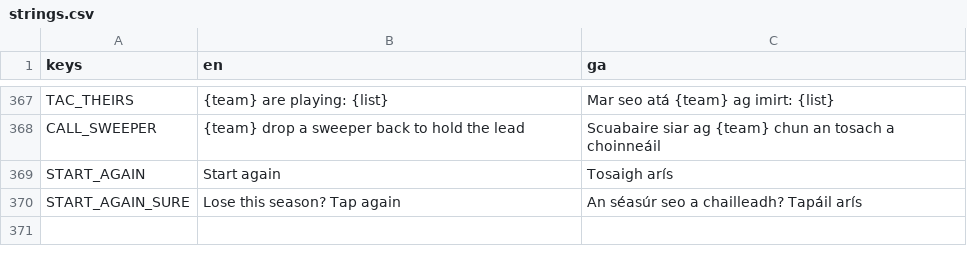
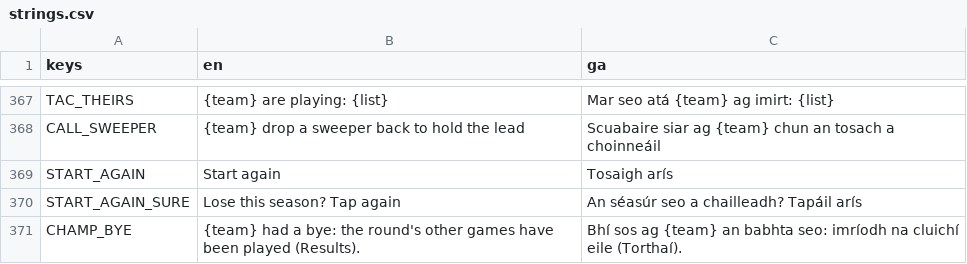
Before and after one commit to joshnason8-lab/ghost-kit-pages, a CSV file: hurling-game/i18n/strings.csv, drawn as a sheet; only a part is shown, gaps mark what is left out; the diff names each change by its address in the sheet, - before the commit and + after, or states it on an @@ line.

```diff
--- a/hurling-game/i18n/strings.csv
+++ b/hurling-game/i18n/strings.csv
+row 371: CHAMP_BYE | {team} had a bye: the round's other games have been played (Results). | Bhí sos ag {team} an babhta seo: imríodh na cluichí eile (Torthaí).
```
Also changed, not shown: 6 other files.
